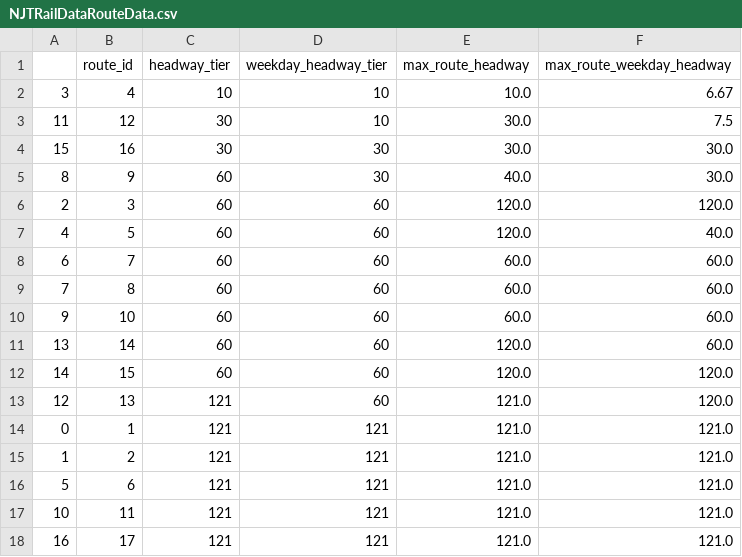
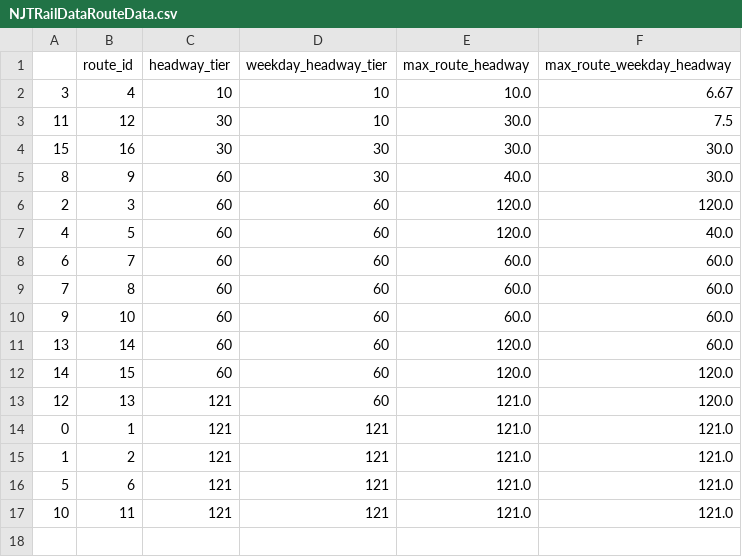
Before and after one commit to bobthepanda/GTFS-Projects, a CSV file: Precise Frequent Map/1 - New York/Plotting Code/csv/NJTRailDataRouteData.csv, drawn as a sheet.

```diff
--- a/Precise Frequent Map/1 - New York/Plotting Code/csv/NJTRailDataRouteData.csv
+++ b/Precise Frequent Map/1 - New York/Plotting Code/csv/NJTRailDataRouteData.csv
@@ -17,2 +17 @@
 10,11,121,121,121.0,121.0
-16,17,121,121,121.0,121.0
```
Also changed, not shown: Precise Frequent Map/1 - New York/Plotting Code/csv/NJTBusDataRouteData.csv, Precise Frequent Map/1 - New York/Plotting Code/csv/NassauDataRouteData.csv, 34 other files.
